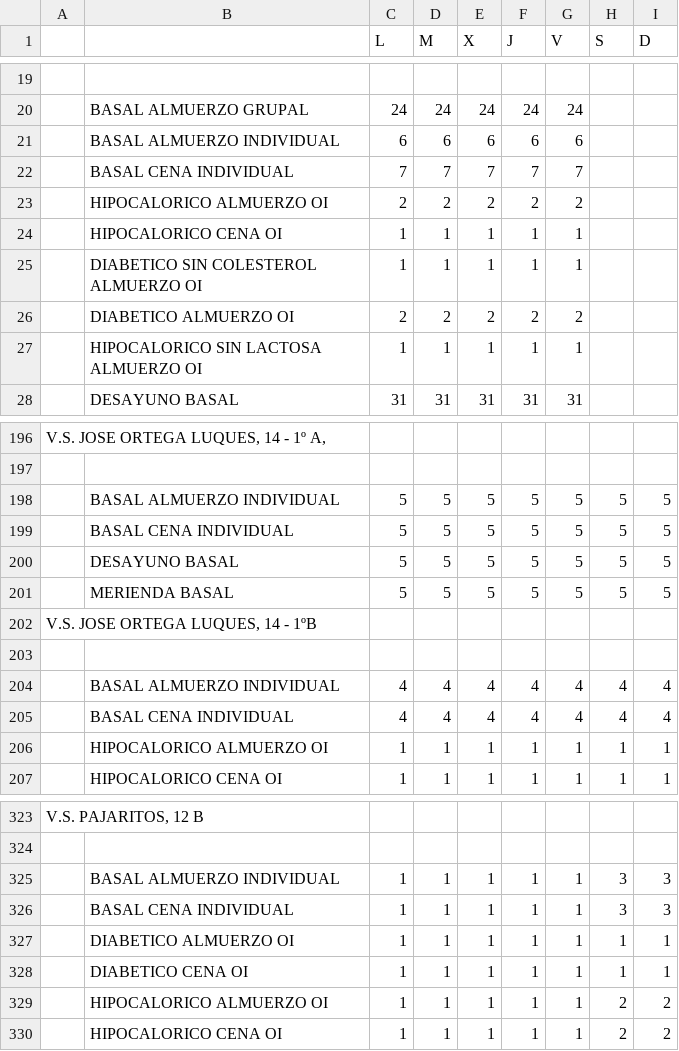
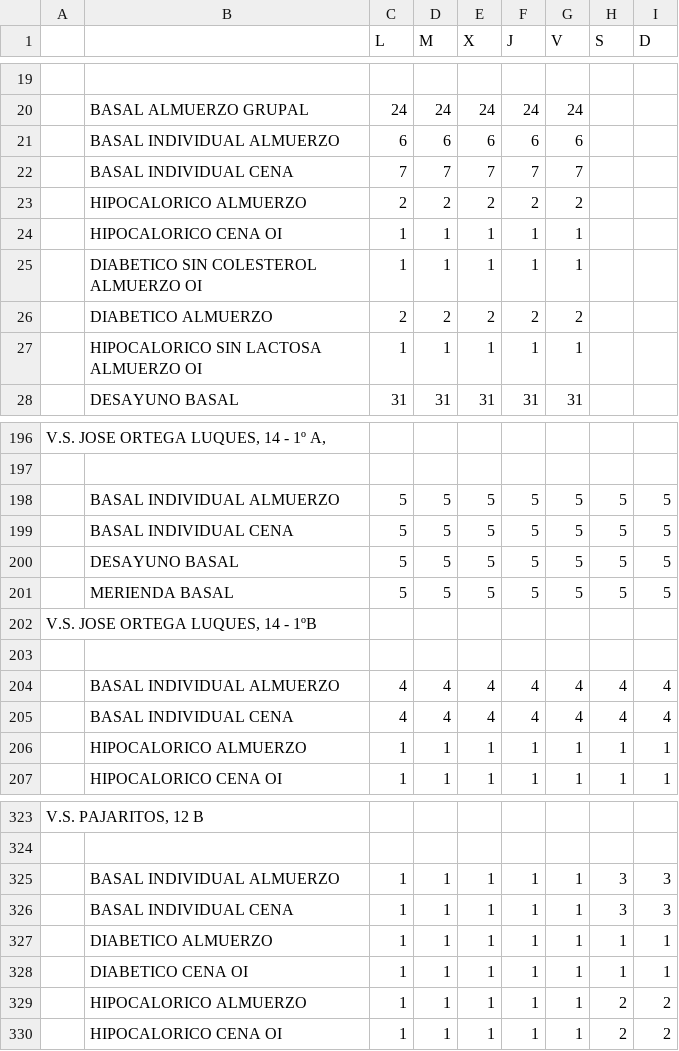
Before and after one commit to HectorEspejo/ACOMPANYA-Albaranes-Unei, a CSV file: menus-unei-malaga.csv, drawn as a sheet; only a part is shown, gaps mark what is left out; the diff covers the shown part only; the diff names each change by its address in the sheet, - before the commit and + after, or states it on an @@ line.

```diff
--- a/menus-unei-malaga.csv
+++ b/menus-unei-malaga.csv
-B21: BASAL ALMUERZO INDIVIDUAL
+B21: BASAL INDIVIDUAL ALMUERZO
-B22: BASAL CENA INDIVIDUAL
+B22: BASAL INDIVIDUAL CENA
-B23: HIPOCALORICO ALMUERZO OI
+B23: HIPOCALORICO ALMUERZO
-B26: DIABETICO ALMUERZO OI
+B26: DIABETICO ALMUERZO
-B198: BASAL ALMUERZO INDIVIDUAL
+B198: BASAL INDIVIDUAL ALMUERZO
-B199: BASAL CENA INDIVIDUAL
+B199: BASAL INDIVIDUAL CENA
-B204: BASAL ALMUERZO INDIVIDUAL
+B204: BASAL INDIVIDUAL ALMUERZO
-B205: BASAL CENA INDIVIDUAL
+B205: BASAL INDIVIDUAL CENA
-B206: HIPOCALORICO ALMUERZO OI
+B206: HIPOCALORICO ALMUERZO
-B325: BASAL ALMUERZO INDIVIDUAL
+B325: BASAL INDIVIDUAL ALMUERZO
-B326: BASAL CENA INDIVIDUAL
+B326: BASAL INDIVIDUAL CENA
-B327: DIABETICO ALMUERZO OI
+B327: DIABETICO ALMUERZO
-B329: HIPOCALORICO ALMUERZO OI
+B329: HIPOCALORICO ALMUERZO
```
Also changed, not shown: 72 edited cells elsewhere in this file, 11 other files.
